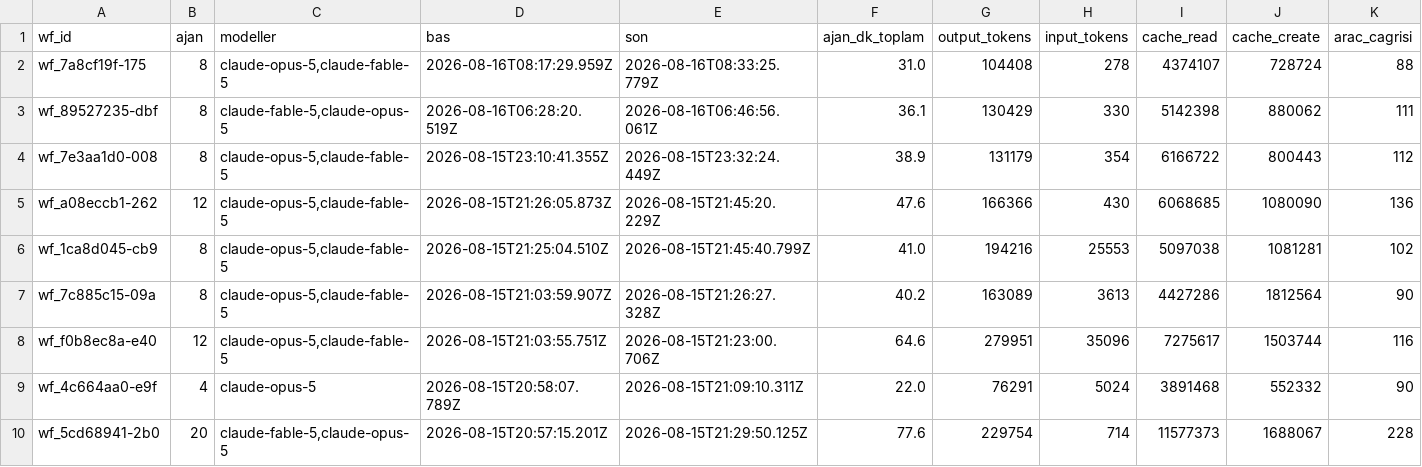
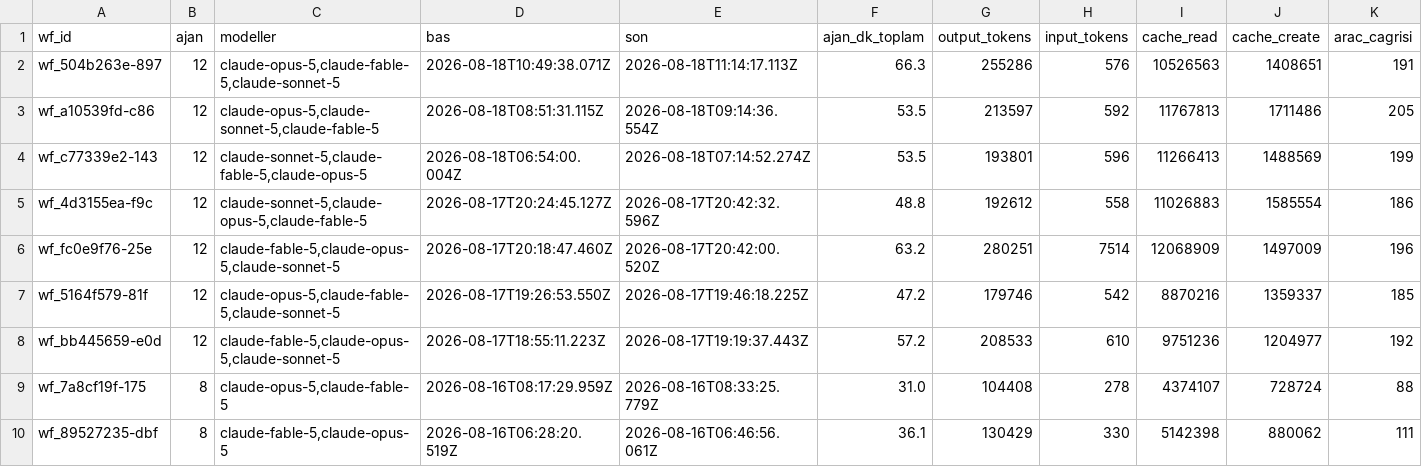
Before and after one commit to salihsahinin/sistem, a CSV file: veri/gorunum/v_amb_kosum_maliyet.csv, drawn as a sheet; only a part is shown; the shorter side is filled out with more unchanged rows; the diff names each change by its address in the sheet, - before the commit and + after, or states it on an @@ line.

Commit message:
[damıtma] Seans-9 closure (Salih 'seans bitimi'): delivery report raporlar/seans-teslim-2026-08-18-seans9-masaustu.md (five questions + harvest: three orders delivered — index seek KB-53/54, column layer PR #2 KB-55/56, scan methods PR #3 KB-57/58; no-mistakes first use in jarvis; 'no hidden folders' Katman-1 rule), action logs 08-18/08-19 + bronze/silver/gold refresh (katman-hatti, katman-olcum PASS; silver freshness restored — capsule blocks 23/23), idea-box candidates (no-mistakes permission setting, data-access glue), discussion note TN-003 (TOTAL_BYTES_READ, sqlite build string, PR #2/#3 katman-hatti overlap, Bash wire false positives), capsule closed (next: PR merges + push + desk order + distillation)

```diff
--- a/veri/gorunum/v_amb_kosum_maliyet.csv
+++ b/veri/gorunum/v_amb_kosum_maliyet.csv
+row 2: wf_504b263e-897 | 12 | claude-opus-5,claude-fable-5,claude-sonnet-5 | 2026-08-18T10:49:38.071Z | 2026-08-18T11:14:17.113Z | 66.3 | 255286 | 576 | 10526563 | 1408651 | 191
+row 3: wf_a10539fd-c86 | 12 | claude-opus-5,claude-sonnet-5,claude-fable-5 | 2026-08-18T08:51:31.115Z | 2026-08-18T09:14:36.554Z | 53.5 | 213597 | 592 | 11767813 | 1711486 | 205
+row 4: wf_c77339e2-143 | 12 | claude-sonnet-5,claude-fable-5,claude-opus-5 | 2026-08-18T06:54:00.004Z | 2026-08-18T07:14:52.274Z | 53.5 | 193801 | 596 | 11266413 | 1488569 | 199
+row 5: wf_4d3155ea-f9c | 12 | claude-sonnet-5,claude-opus-5,claude-fable-5 | 2026-08-17T20:24:45.127Z | 2026-08-17T20:42:32.596Z | 48.8 | 192612 | 558 | 11026883 | 1585554 | 186
+row 6: wf_fc0e9f76-25e | 12 | claude-fable-5,claude-opus-5,claude-sonnet-5 | 2026-08-17T20:18:47.460Z | 2026-08-17T20:42:00.520Z | 63.2 | 280251 | 7514 | 12068909 | 1497009 | 196
+row 7: wf_5164f579-81f | 12 | claude-opus-5,claude-fable-5,claude-sonnet-5 | 2026-08-17T19:26:53.550Z | 2026-08-17T19:46:18.225Z | 47.2 | 179746 | 542 | 8870216 | 1359337 | 185
+row 8: wf_bb445659-e0d | 12 | claude-fable-5,claude-opus-5,claude-sonnet-5 | 2026-08-17T18:55:11.223Z | 2026-08-17T19:19:37.443Z | 57.2 | 208533 | 610 | 9751236 | 1204977 | 192
```
Also changed, not shown: veri/gorunum/v_boyut_anahtar.csv, veri/gorunum/v_hareket_gunluk.csv, 19 other files.
